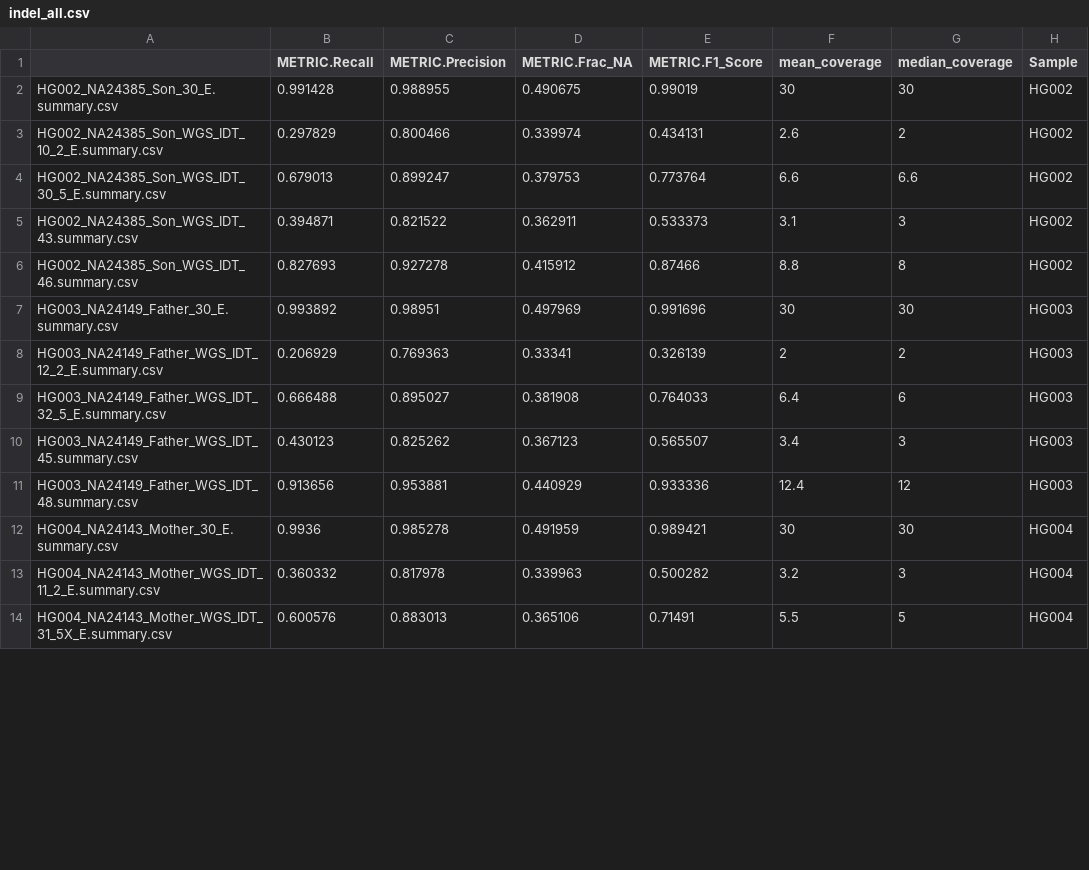
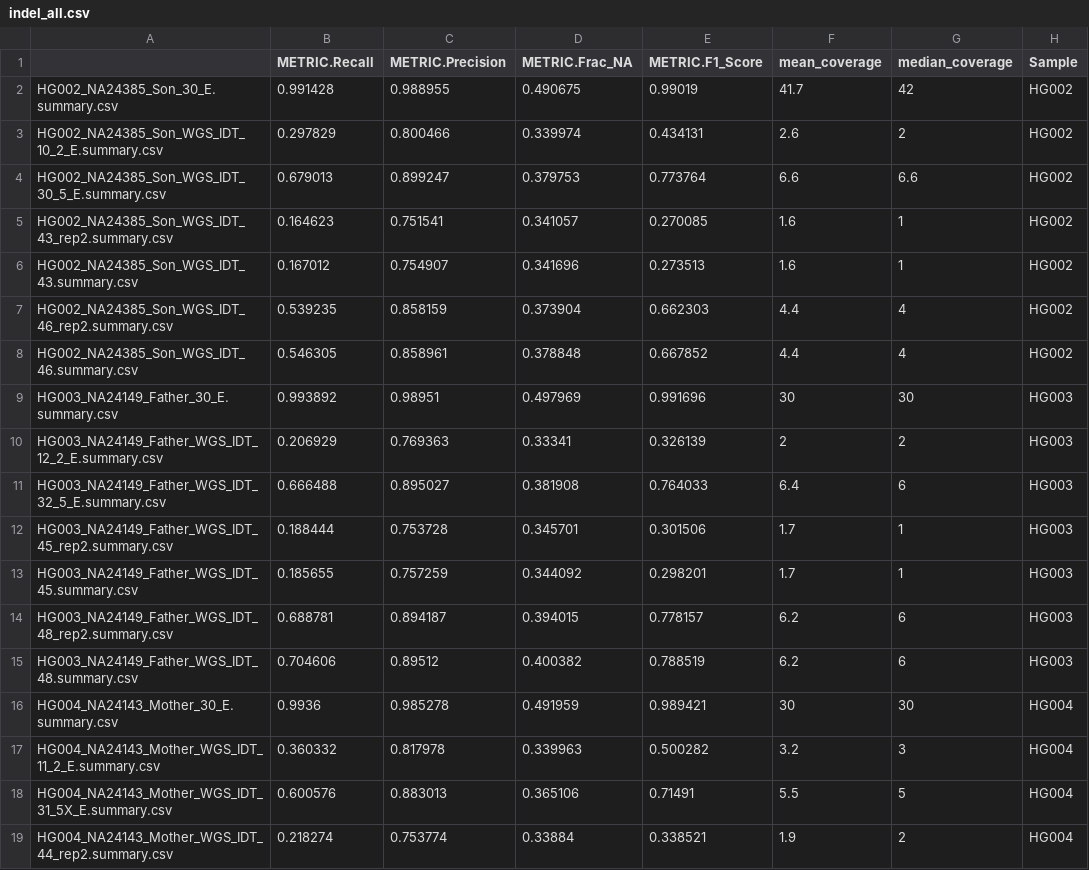
Before and after one commit to c53wei/ExomePLUS_benchmark, a CSV file: metrics_by_sample/metric_data/illumina_WGS/indel_all.csv, drawn as a sheet; only a part is shown; the diff covers the shown part only.

```diff
--- a/metrics_by_sample/metric_data/illumina_WGS/indel_all.csv
+++ b/metrics_by_sample/metric_data/illumina_WGS/indel_all.csv
@@ -1,7 +1,9 @@
 "","METRIC.Recall","METRIC.Precision","METRIC.Frac_NA","METRIC.F1_Score","mean_coverage","median_coverage","Sample"
-"HG002_NA24385_Son_30_E.summary.csv",0.991428,0.988955,0.490675,0.99019,30,30,"HG002"
+"HG002_NA24385_Son_30_E.summary.csv",0.991428,0.988955,0.490675,0.99019,41.7,42,"HG002"
 "HG002_NA24385_Son_WGS_IDT_10_2_E.summary.csv",0.297829,0.800466,0.339974,0.434131,2.6,2,"HG002"
 "HG002_NA24385_Son_WGS_IDT_30_5_E.summary.csv",0.679013,0.899247,0.379753,0.773764,6.6,6.6,"HG002"
-"HG002_NA24385_Son_WGS_IDT_43.summary.csv",0.394871,0.821522,0.362911,0.533373,3.1,3,"HG002"
-"HG002_NA24385_Son_WGS_IDT_46.summary.csv",0.827693,0.927278,0.415912,0.87466,8.8,8,"HG002"
+"HG002_NA24385_Son_WGS_IDT_43_rep2.summary.csv",0.164623,0.751541,0.341057,0.270085,1.6,1,"HG002"
+"HG002_NA24385_Son_WGS_IDT_43.summary.csv",0.167012,0.754907,0.341696,0.273513,1.6,1,"HG002"
+"HG002_NA24385_Son_WGS_IDT_46_rep2.summary.csv",0.539235,0.858159,0.373904,0.662303,4.4,4,"HG002"
+"HG002_NA24385_Son_WGS_IDT_46.summary.csv",0.546305,0.858961,0.378848,0.667852,4.4,4,"HG002"
 "HG003_NA24149_Father_30_E.summary.csv",0.993892,0.98951,0.497969,0.991696,30,30,"HG003"
@@ -9,4 +11,6 @@
 "HG003_NA24149_Father_WGS_IDT_32_5_E.summary.csv",0.666488,0.895027,0.381908,0.764033,6.4,6,"HG003"
-"HG003_NA24149_Father_WGS_IDT_45.summary.csv",0.430123,0.825262,0.367123,0.565507,3.4,3,"HG003"
-"HG003_NA24149_Father_WGS_IDT_48.summary.csv",0.913656,0.953881,0.440929,0.933336,12.4,12,"HG003"
+"HG003_NA24149_Father_WGS_IDT_45_rep2.summary.csv",0.188444,0.753728,0.345701,0.301506,1.7,1,"HG003"
+"HG003_NA24149_Father_WGS_IDT_45.summary.csv",0.185655,0.757259,0.344092,0.298201,1.7,1,"HG003"
+"HG003_NA24149_Father_WGS_IDT_48_rep2.summary.csv",0.688781,0.894187,0.394015,0.778157,6.2,6,"HG003"
+"HG003_NA24149_Father_WGS_IDT_48.summary.csv",0.704606,0.89512,0.400382,0.788519,6.2,6,"HG003"
 "HG004_NA24143_Mother_30_E.summary.csv",0.9936,0.985278,0.491959,0.989421,30,30,"HG004"
@@ -14 +18,2 @@
 "HG004_NA24143_Mother_WGS_IDT_31_5X_E.summary.csv",0.600576,0.883013,0.365106,0.71491,5.5,5,"HG004"
+"HG004_NA24143_Mother_WGS_IDT_44_rep2.summary.csv",0.218274,0.753774,0.33884,0.338521,1.9,2,"HG004"
```
Also changed, not shown: 1 added row and 12 edited cells elsewhere in this file, metrics_by_sample/metric_data/illumina_WGS/indel_pass.csv, metrics_by_sample/metric_data/illumina_WGS/snp_all.csv, 4 other files.
